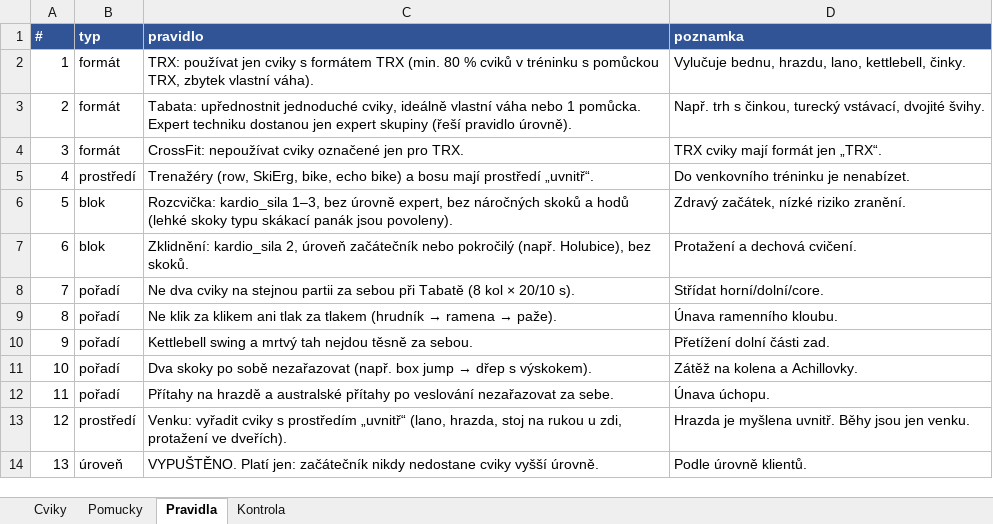
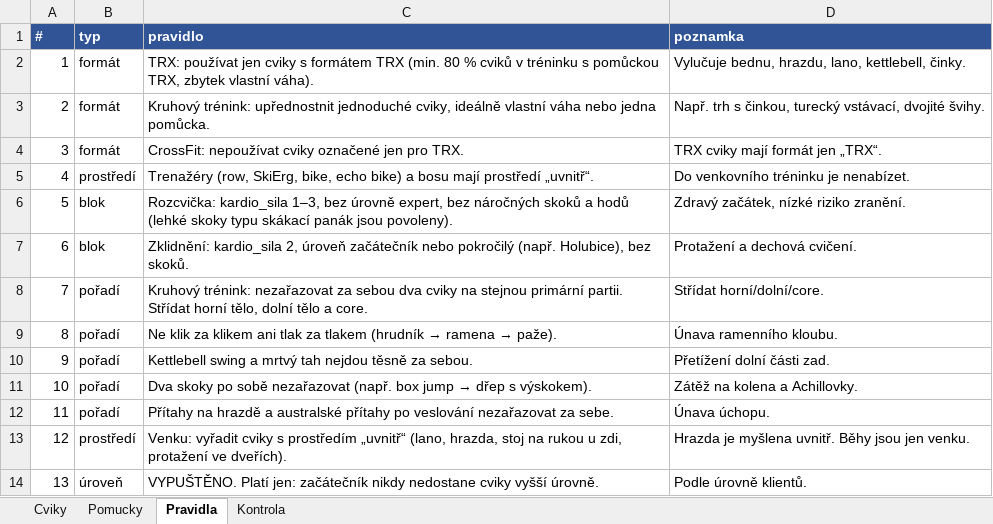
Before and after one commit to Filipisready/EFGEN, an Excel workbook: docs/cviky_import.xlsx, sheet Pravidla, drawn as a sheet; values as stored, in another font and other column widths than the file's, no borders; the diff names each change by its address in the sheet, - before the commit and + after, or states it on an @@ line.

```diff
--- a/docs/cviky_import.xlsx (sheet Pravidla)
+++ b/docs/cviky_import.xlsx (sheet Pravidla)
-C3 (pravidlo): Tabata: upřednostnit jednoduché cviky, ideálně vlastní váha nebo 1 pomůcka. Expert techniku dostanou jen expert skupiny (řeší pravidlo úrovně).
+C3 (pravidlo): Kruhový trénink: upřednostnit jednoduché cviky, ideálně vlastní váha nebo jedna pomůcka.
-C8 (pravidlo): Ne dva cviky na stejnou partii za sebou při Tabatě (8 kol × 20/10 s).
+C8 (pravidlo): Kruhový trénink: nezařazovat za sebou dva cviky na stejnou primární partii. Střídat horní tělo, dolní tělo a core.
```
Also changed, not shown: sheet Cviky, sheet Pomucky, sheet Kontrola, 18 other files.
